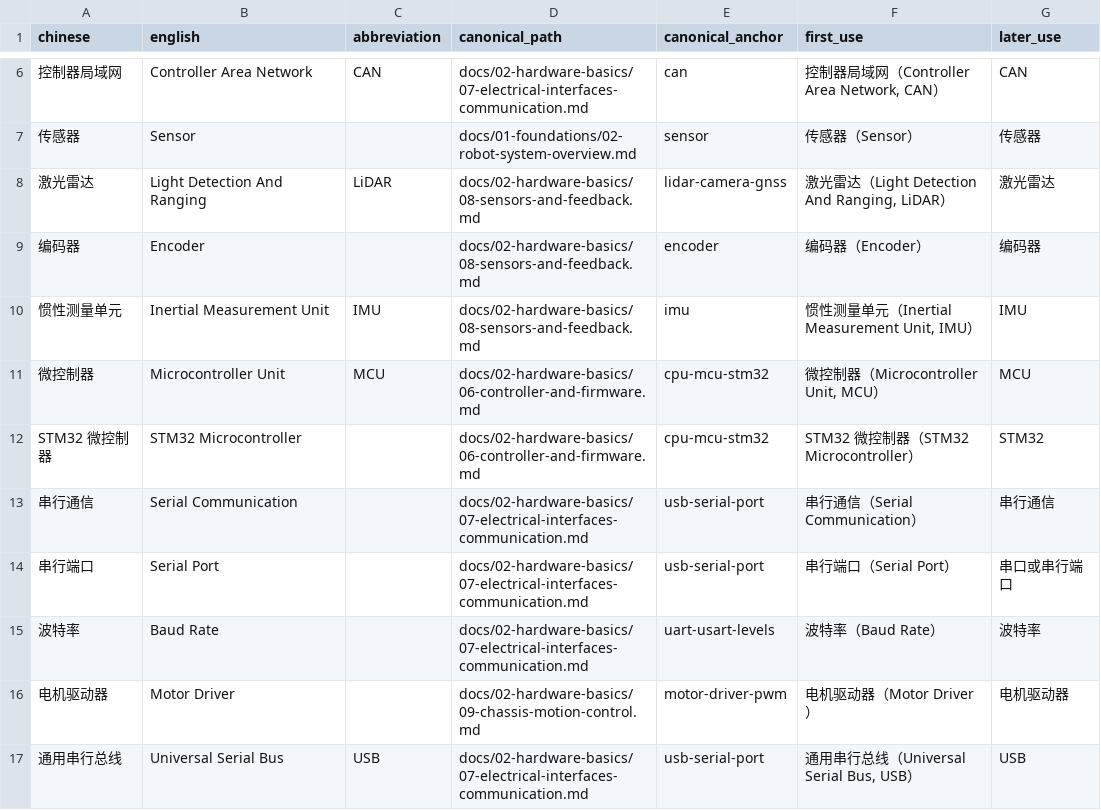
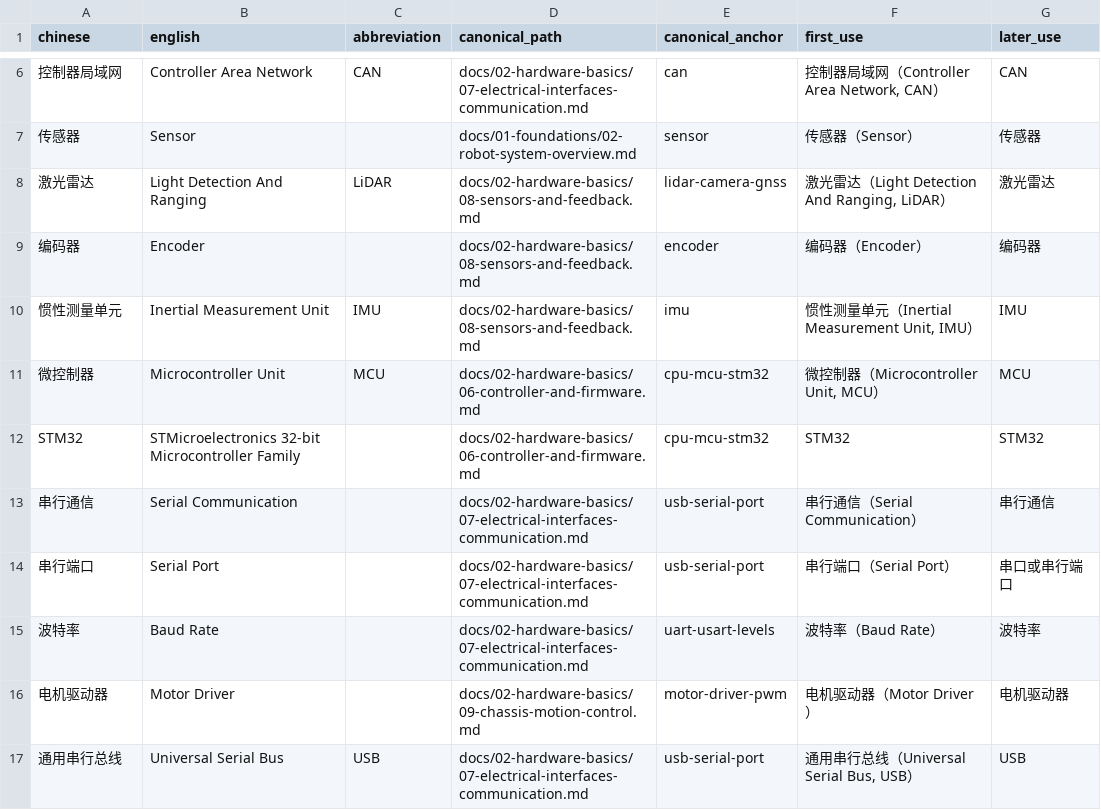
Before and after one commit to EnosElinsa/wheeltec-ros-textbook, a CSV file: metadata/terminology.csv, drawn as a sheet; only a part is shown, gaps mark what is left out.

```diff
--- a/metadata/terminology.csv
+++ b/metadata/terminology.csv
@@ -11,3 +11,3 @@ chinese,english,abbreviation,canonical_path,canonical_anchor,first_use,later_use
 微控制器,Microcontroller Unit,MCU,docs/02-hardware-basics/06-controller-and-firmware.md,cpu-mcu-stm32,"微控制器（Microcontroller Unit, MCU）",MCU
-STM32 微控制器,STM32 Microcontroller,,docs/02-hardware-basics/06-controller-and-firmware.md,cpu-mcu-stm32,STM32 微控制器（STM32 Microcontroller）,STM32
+STM32,STMicroelectronics 32-bit Microcontroller Family,,docs/02-hardware-basics/06-controller-and-firmware.md,cpu-mcu-stm32,STM32,STM32
 串行通信,Serial Communication,,docs/02-hardware-basics/07-electrical-interfaces-communication.md,usb-serial-port,串行通信（Serial Communication）,串行通信
```
Also changed, not shown: 13 other files.
